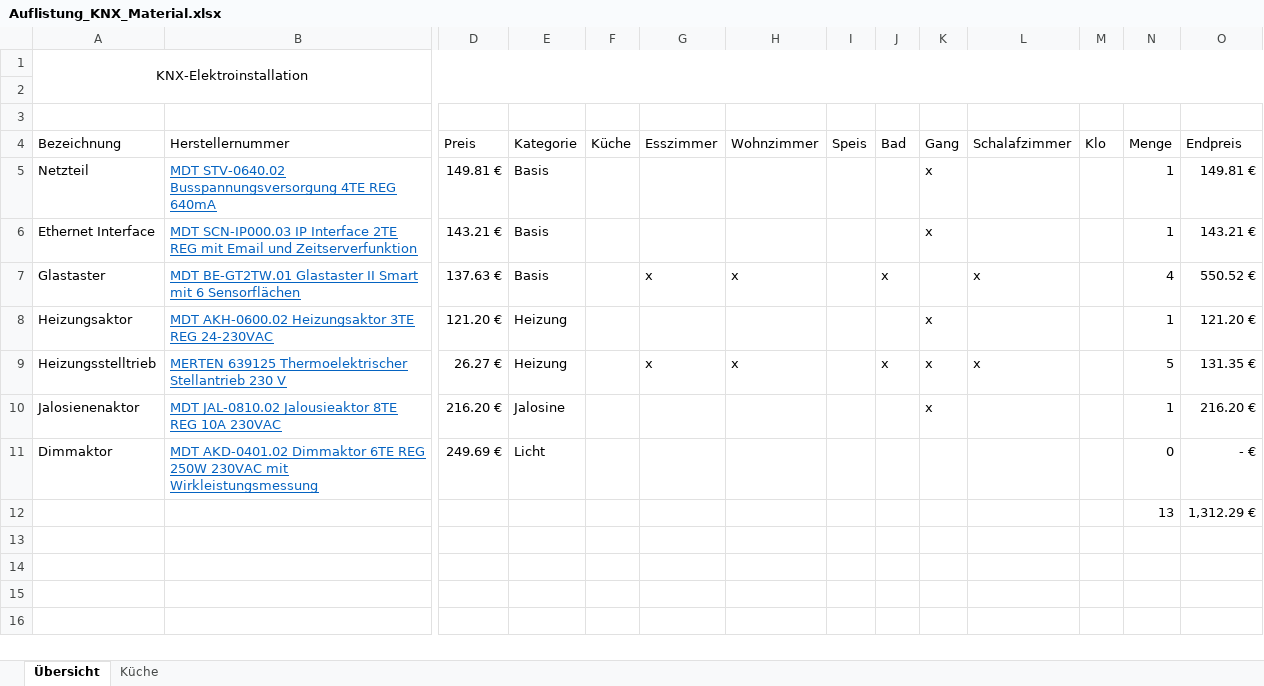
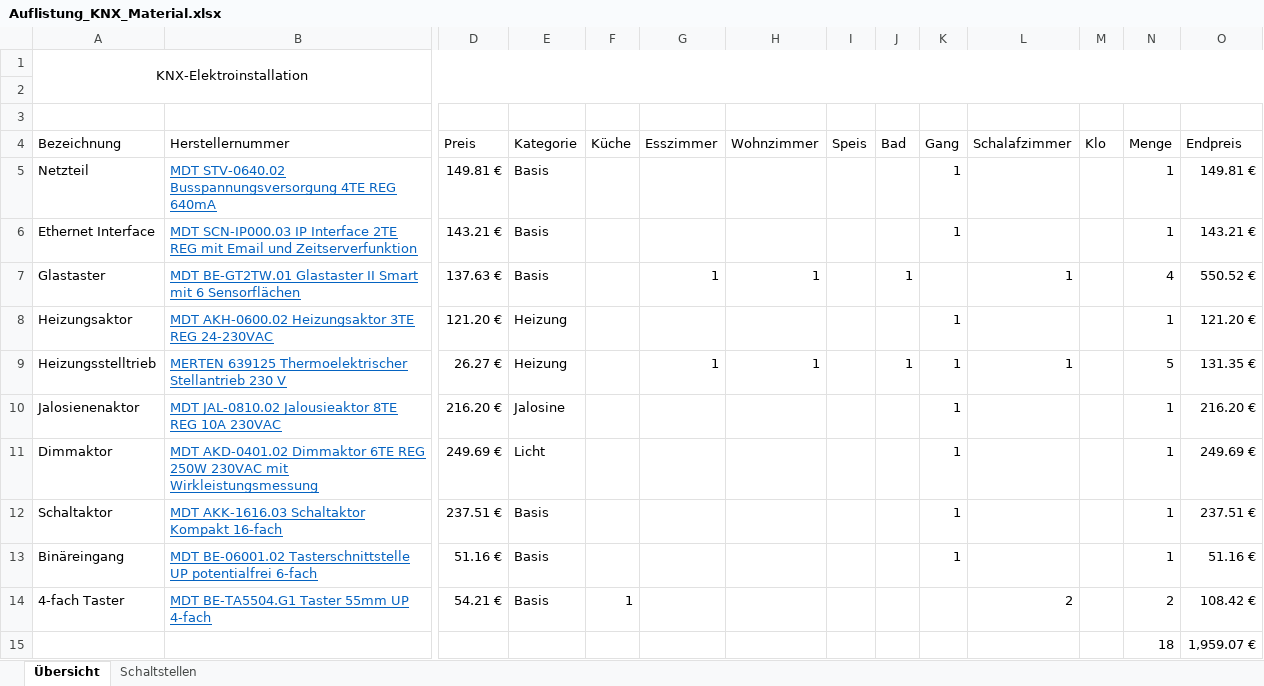
Before and after one commit to brt30696/Umbau, an Excel workbook: Elektro/Auflistung_KNX_Material.xlsx, sheet Übersicht, drawn as a sheet; only a part is shown, gaps mark what is left out; values as stored, in another font and other column widths than the file's, no borders; table styles not drawn; removed rows and columns are numbered as before the commit, all else as after; rows hold the shown columns only; the diff names each change by its address in the sheet, - before the commit and + after, or states it on an @@ line.

Commit message:
Material zusammengesucht

```diff
--- a/Elektro/Auflistung_KNX_Material.xlsx (sheet Übersicht)
+++ b/Elektro/Auflistung_KNX_Material.xlsx (sheet Übersicht)
-sheet tab: Küche
+sheet tab: Schaltstellen
-K5:K6 (Gang): x
+K5:K6 (Gang): 1
-G7 (Esszimmer): x
+G7 (Esszimmer): 1
-H7 (Wohnzimmer): x
+H7 (Wohnzimmer): 1
-J7 (Bad): x
+J7 (Bad): 1
-L7 (Schalafzimmer): x
+L7 (Schalafzimmer): 1
-K8:K10 (Gang): x
+K8:K10 (Gang): 1
-G9 (Esszimmer): x
+G9 (Esszimmer): 1
-H9 (Wohnzimmer): x
+H9 (Wohnzimmer): 1
-J9 (Bad): x
+J9 (Bad): 1
-L9 (Schalafzimmer): x
+L9 (Schalafzimmer): 1
-K11 (Gang): (empty)
+K11 (Gang): 1
-N11 (Menge): 0
+N11 (Menge): 1
-O11 (Endpreis): - €
+O11 (Endpreis): 249.69 €
-row 12:  |  |  |  |  |  |  |  |  |  |  |  | 13 | 1,312.29 €
+row 12: Schaltaktor | MDT AKK-1616.03 Schaltaktor Kompakt 16-fach | 237.51 € | Basis |  |  |  |  |  | 1 |  |  | 1 | 237.51 €
+row 13: Binäreingang | MDT BE-06001.02 Tasterschnittstelle UP potentialfrei 6-fach | 51.16 € | Basis |  |  |  |  |  | 1 |  |  | 1 | 51.16 €
+row 14: 4-fach Taster | MDT BE-TA5504.G1 Taster 55mm UP 4-fach | 54.21 € | Basis | 1 |  |  |  |  |  | 2 |  | 2 | 108.42 €
+row 15:  |  |  |  |  |  |  |  |  |  |  |  | 18 | 1,959.07 €
```
Also changed, not shown: sheet Schaltstellen, 2 other files.
